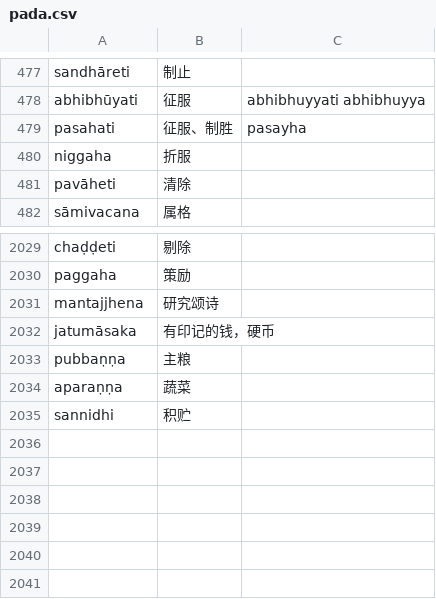
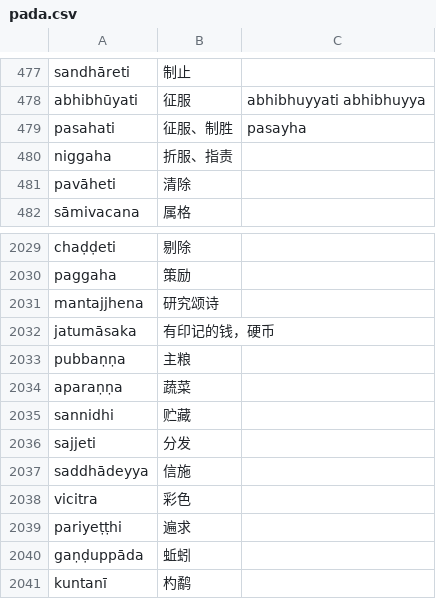
Before and after one commit to jhintr/nirutti, a CSV file: pada.csv, drawn as a sheet; only a part is shown, gaps mark what is left out.

Commit message:
update dict

```diff
--- a/pada.csv
+++ b/pada.csv
@@ -479,3 +479,3 @@ abhibhūyati,征服,abhibhuyyati abhibhuyya
 pasahati,征服、制胜,pasayha
-niggaha,折服,
+niggaha,折服、指责,
 pavāheti,清除,
@@ -2034,2 +2034,8 @@ pubbaṇṇa,主粮,
 aparaṇṇa,蔬菜,
-sannidhi,积贮,
+sannidhi,贮藏,
+sajjeti,分发,
+saddhādeyya,信施,
+vicitra,彩色,
+pariyeṭṭhi,遍求,
+gaṇḍuppāda,蚯蚓,
+kuntanī,杓鹬,
```
